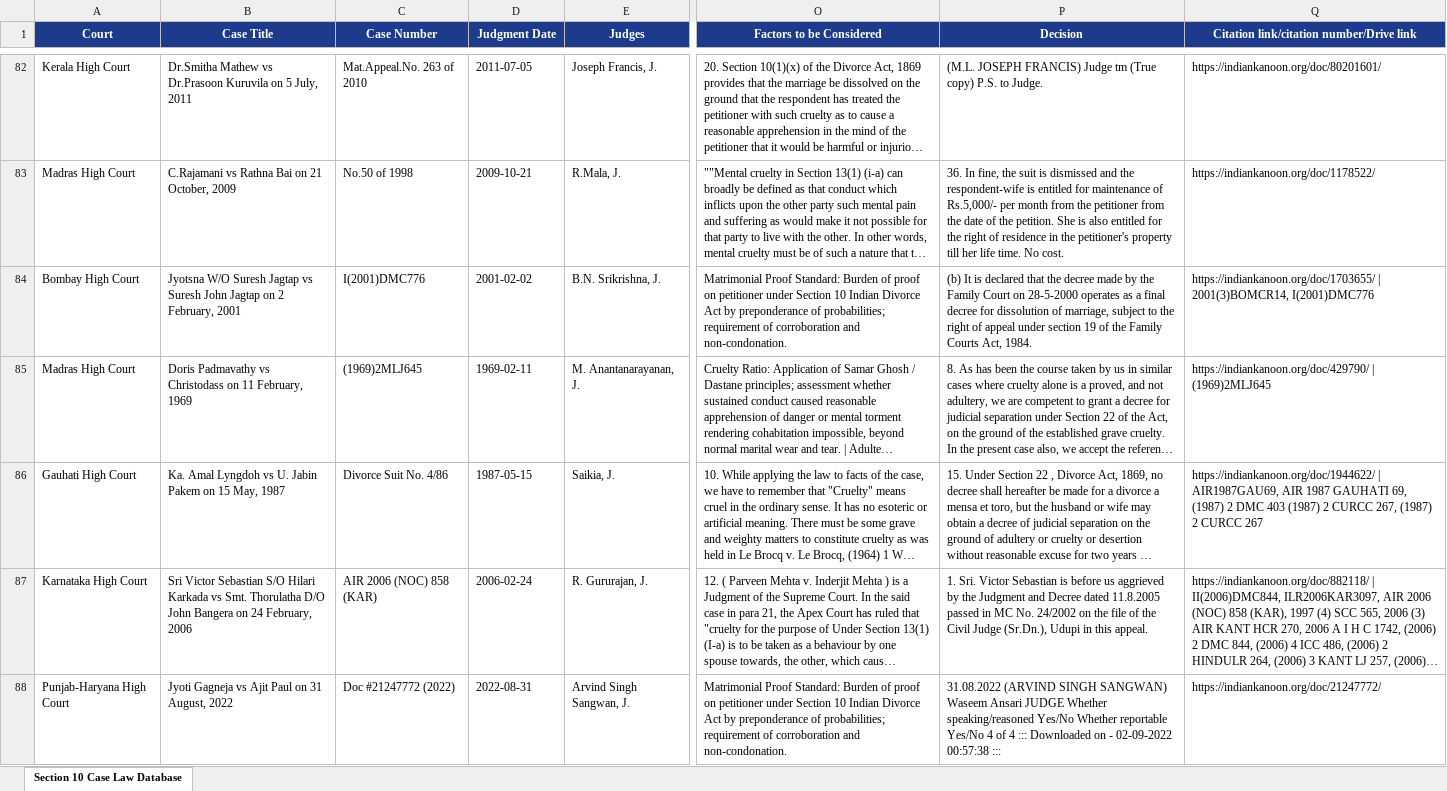
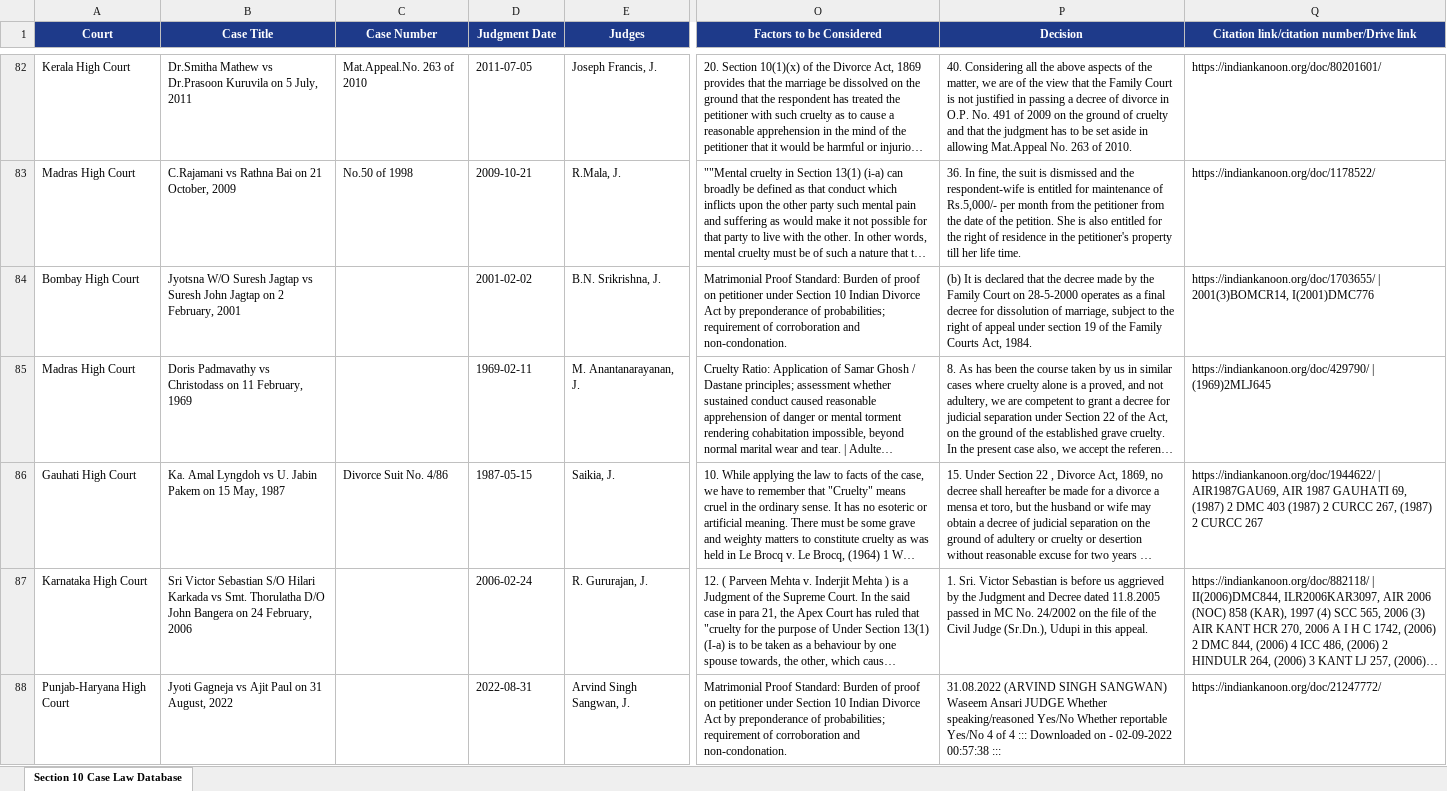
Before and after one commit to Anmolgv05/indian-divorce-act-precedents, an Excel workbook: data/section10_cases_structured_database.xlsx, sheet Section 10 Case Law Database, drawn as a sheet; only a part is shown, gaps mark what is left out; long unchanged cells end in …; values as stored, in another font and other column widths than the file's, no borders; the diff covers the shown part only; the diff names each change by its address in the sheet, - before the commit and + after, or states it on an @@ line.

Commit message:
Clean Section 10 precedent database: strictly real court case numbers or blank (no reporting citations), pure operative court holdings in decisions (no clerk/signature noise)

```diff
--- a/data/section10_cases_structured_database.xlsx (sheet Section 10 Case Law Database)
+++ b/data/section10_cases_structured_database.xlsx (sheet Section 10 Case Law Database)
-P82 (Decision): (M.L. JOSEPH FRANCIS) Judge tm (True copy) P.S. to Judge.
+P82 (Decision): 40. Considering all the above aspects of the matter, we are of the view that the Family Court is not justified in passing a decree of divorce in O.P. No. 491 of 2009 on the ground of cruelty and that the judgment has to be set aside in allowing Mat.Appeal No. 263 of 2010.
-P83 (Decision): …life time. No cost.
+P83 (Decision): …life time.
-C84 (Case Number): I(2001)DMC776
+C84 (Case Number): (empty)
-C85 (Case Number): (1969)2MLJ645
+C85 (Case Number): (empty)
-C87 (Case Number): AIR 2006 (NOC) 858 (KAR)
+C87 (Case Number): (empty)
-C88 (Case Number): Doc #21247772 (2022)
+C88 (Case Number): (empty)
```
Also changed, not shown: 526 edited cells elsewhere in this sheet, section10_cases_structured_database.xlsx, 3 other files.
